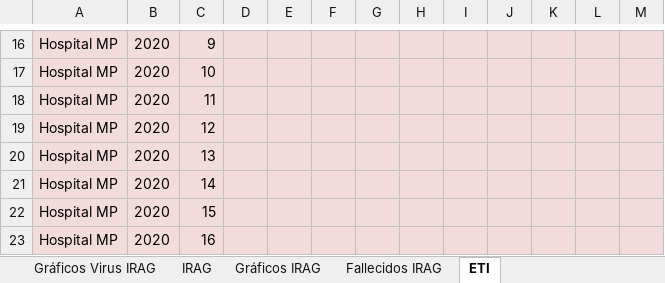
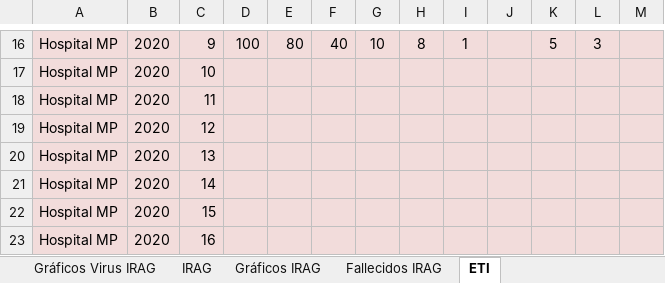
Before and after one commit to aguilarcar2/PAHOFLU_INT, an Excel workbook: Template/FluID/FluID_9.xlsx, sheet ETI, drawn as a sheet; only a part is shown, gaps mark what is left out; values as stored, in another font and other column widths than the file's, no borders; charts and pictures not drawn; the diff covers the shown part only; the diff names each change by its address in the sheet, - before the commit and + after, or states it on an @@ line.

```diff
--- a/Template/FluID/FluID_9.xlsx (sheet ETI)
+++ b/Template/FluID/FluID_9.xlsx (sheet ETI)
-D16: (empty)
+D16: 100
-E16: (empty)
+E16: 80
-F16: (empty)
+F16: 40
-G16: (empty)
+G16: 10
-H16: (empty)
+H16: 8
-I16: (empty)
+I16: 1
-K16: (empty)
+K16: 5
-L16: (empty)
+L16: 3
```
Also changed, not shown: 27 edited cells elsewhere in this sheet, sheet Fallecidos IRAG, sheet Virus ETI Identificados, sheet Virus IRAG Identificados, sheet IRAG, formulas that keep their value, charts or pictures, Template/FluID/FluID_119.xlsx, Template/FluID/FluID_15.xlsx, 47 other files.
